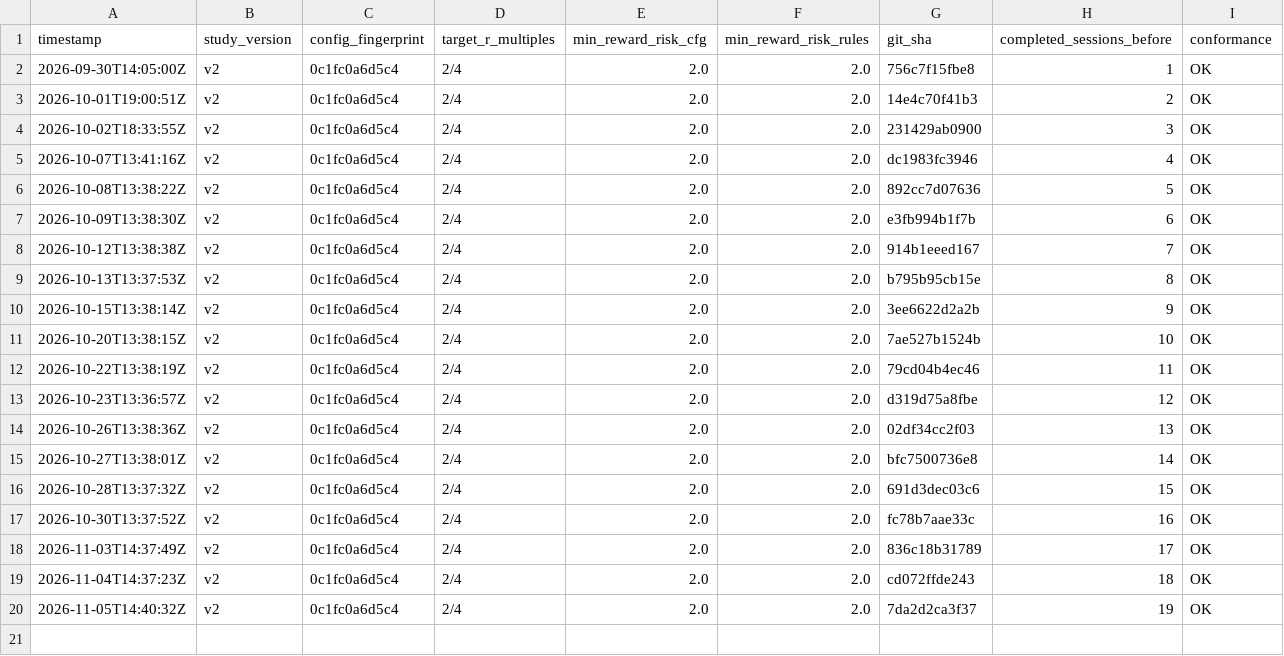
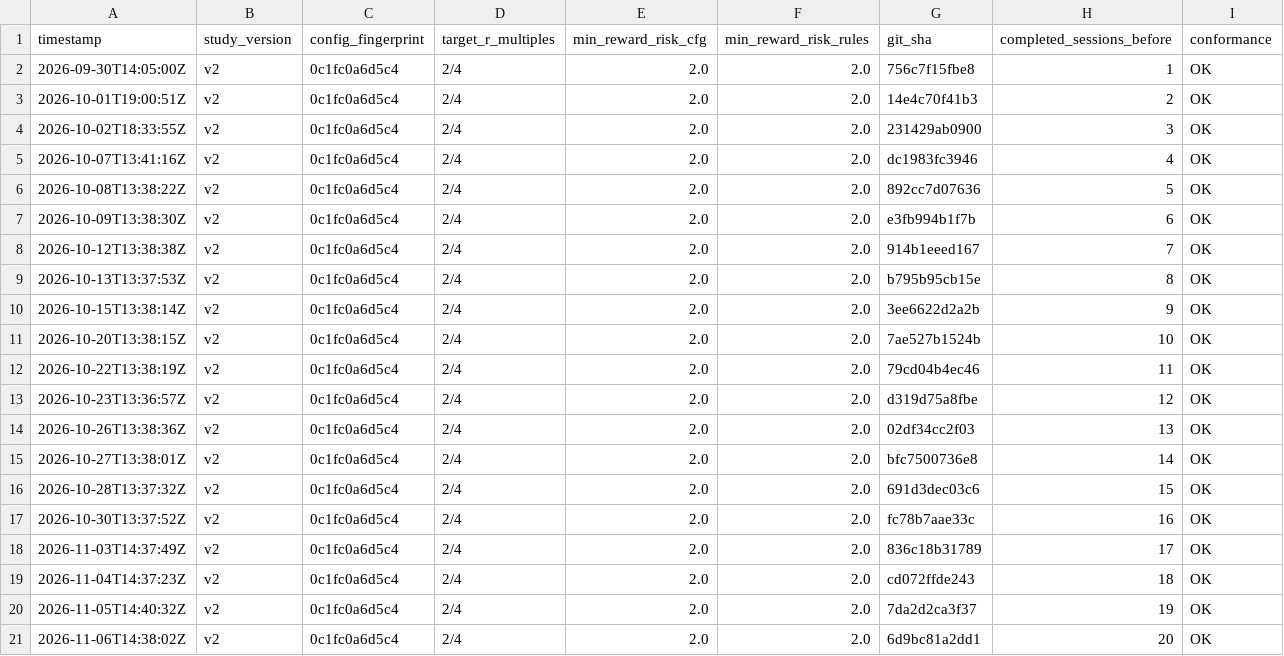
Before and after one commit to MaverickThompson/stock-agent, a CSV file: study/sessions.csv, drawn as a sheet.

```diff
--- a/study/sessions.csv
+++ b/study/sessions.csv
@@ -20 +20,2 @@ timestamp,study_version,config_fingerprint,target_r_multiples,min_reward_risk_cf
 2026-11-05T14:40:32Z,v2,0c1fc0a6d5c4,2/4,2.0,2.0,7da2d2ca3f37,19,OK
+2026-11-06T14:38:02Z,v2,0c1fc0a6d5c4,2/4,2.0,2.0,6d9bc81a2dd1,20,OK
```
Also changed, not shown: study/signals.csv, 2 other files.
